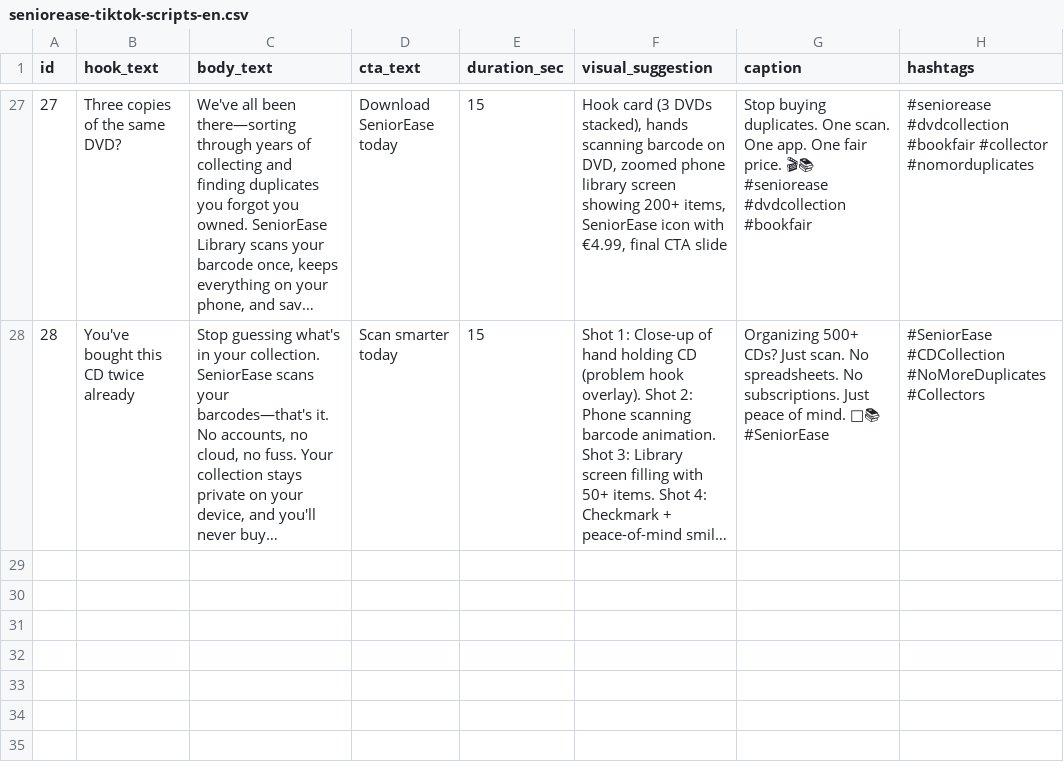
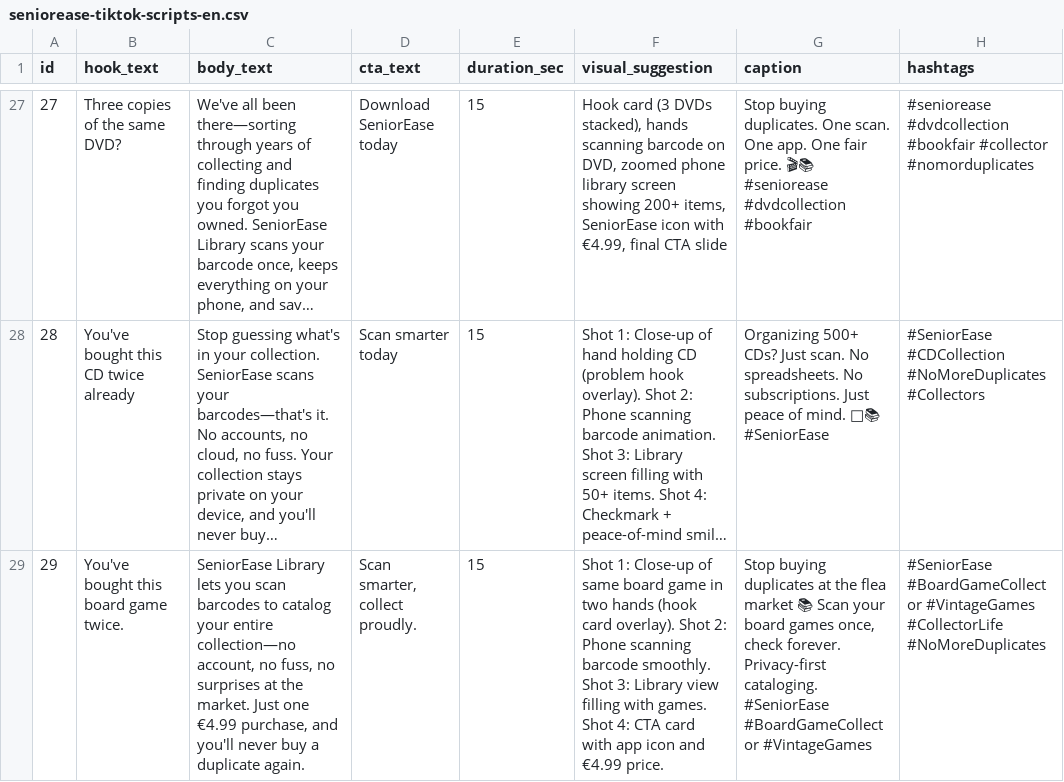
Before and after one commit to cmvdeut/seniorease-library, a CSV file: tiktok-remotion/content/seniorease-tiktok-scripts-en.csv, drawn as a sheet; only a part is shown, gaps mark what is left out; long unchanged cells end in …; the diff names each change by its address in the sheet, - before the commit and + after, or states it on an @@ line.

Commit message:
Daily content agent [skip ci]

```diff
--- a/tiktok-remotion/content/seniorease-tiktok-scripts-en.csv
+++ b/tiktok-remotion/content/seniorease-tiktok-scripts-en.csv
+row 29: 29 | You've bought this board game twice. | SeniorEase Library lets you scan barcodes to catalog your entire collection—no account, no fuss, no surprises at the market. Just one €4.99 purchase, and you'll never buy a duplicate again. | Scan smarter, collect proudly. | 15 | Shot 1: Close-up of same board game in two hands (hook card overlay). Shot 2: Phone scanning barcode smoothly. Shot 3: Library view filling with games. Shot 4: CTA card with app icon and €4.99 price. | Stop buying duplicates at the flea market 📚 Scan your board games once, check forever. Privacy-first cataloging. #SeniorEase #BoardGameCollector #VintageGames | #SeniorEase #BoardGameCollector #VintageGames #CollectorLife #NoMoreDuplicates
```
Also changed, not shown: 2 other files.
